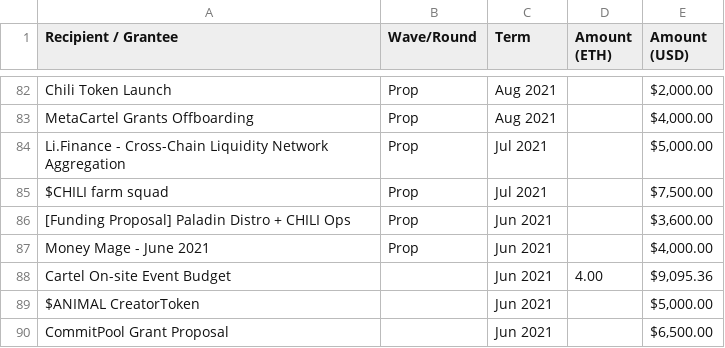
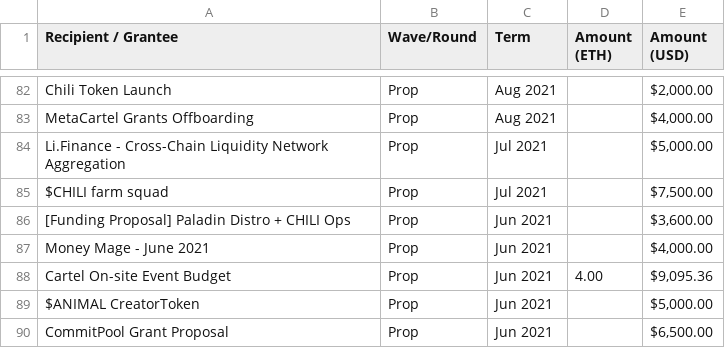
Before and after one commit to fracton-ventures/grant-data, a CSV file: public-data/metacartel/proposal.csv, drawn as a sheet; only a part is shown, gaps mark what is left out.

Commit message:
Update proposal.csv

```diff
--- a/public-data/metacartel/proposal.csv
+++ b/public-data/metacartel/proposal.csv
@@ -87,4 +87,4 @@ $CHILI farm squad,Prop,Jul 2021,,"$7,500.00"
 Money Mage - June 2021,Prop,Jun 2021,,"$4,000.00"
-Cartel On-site Event Budget,,Jun 2021,4.00,"$9,095.36"
-$ANIMAL CreatorToken,,Jun 2021,,"$5,000.00"
-CommitPool Grant Proposal,,Jun 2021,,"$6,500.00"
+Cartel On-site Event Budget,Prop,Jun 2021,4.00,"$9,095.36"
+$ANIMAL CreatorToken,Prop,Jun 2021,,"$5,000.00"
+CommitPool Grant Proposal,Prop,Jun 2021,,"$6,500.00"
```
